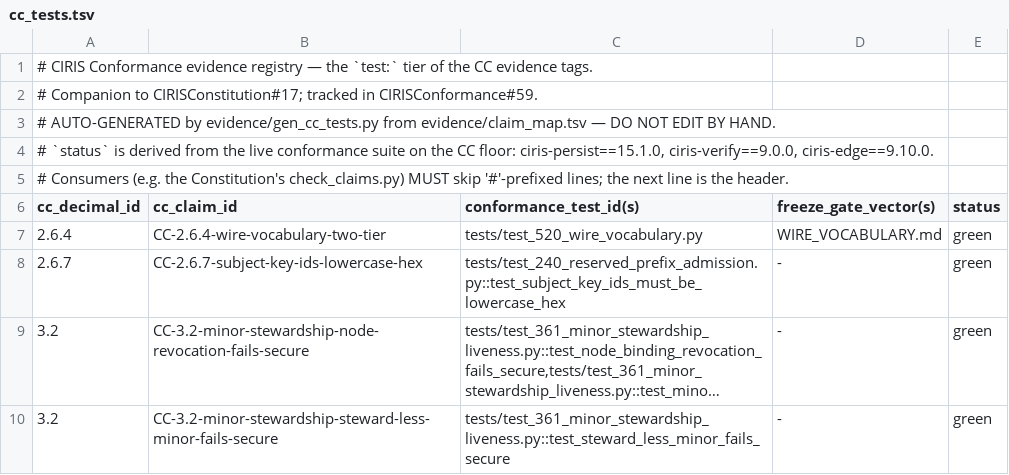
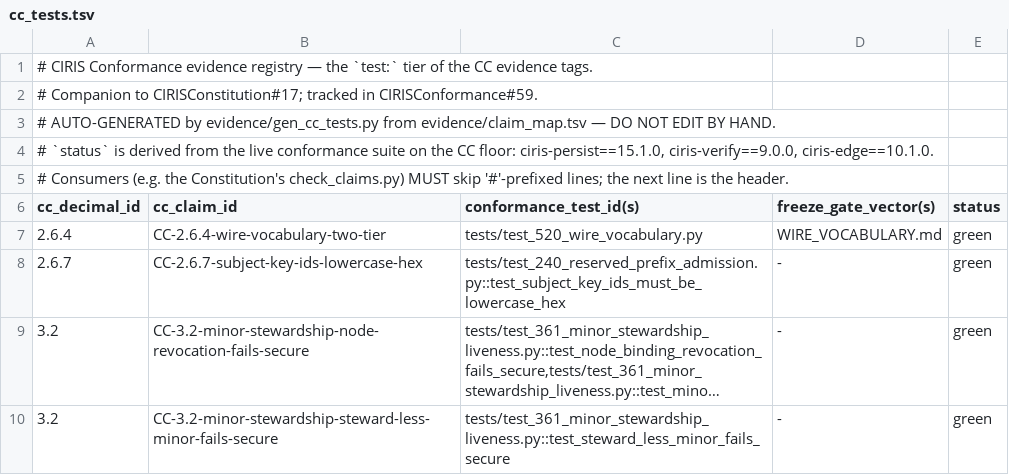
Before and after one commit to CIRISAI/CIRISConformance, a TSV file: evidence/cc_tests.tsv, drawn as a sheet; only a part is shown; long unchanged cells end in ….

```diff
--- a/evidence/cc_tests.tsv
+++ b/evidence/cc_tests.tsv
@@ -3,3 +3,3 @@
 # AUTO-GENERATED by evidence/gen_cc_tests.py from evidence/claim_map.tsv — DO NOT EDIT BY HAND.
-# `status` is derived from the live conformance suite on the CC floor: ciris-persist==15.1.0, ciris-verify==9.0.0, ciris-edge==9.10.0.
+# `status` is derived from the live conformance suite on the CC floor: ciris-persist==15.1.0, ciris-verify==9.0.0, ciris-edge==10.1.0.
 # Consumers (e.g. the Constitution's check_claims.py) MUST skip '#'-prefixed lines; the next line is the header.
```
Also changed, not shown: 3 other files.
